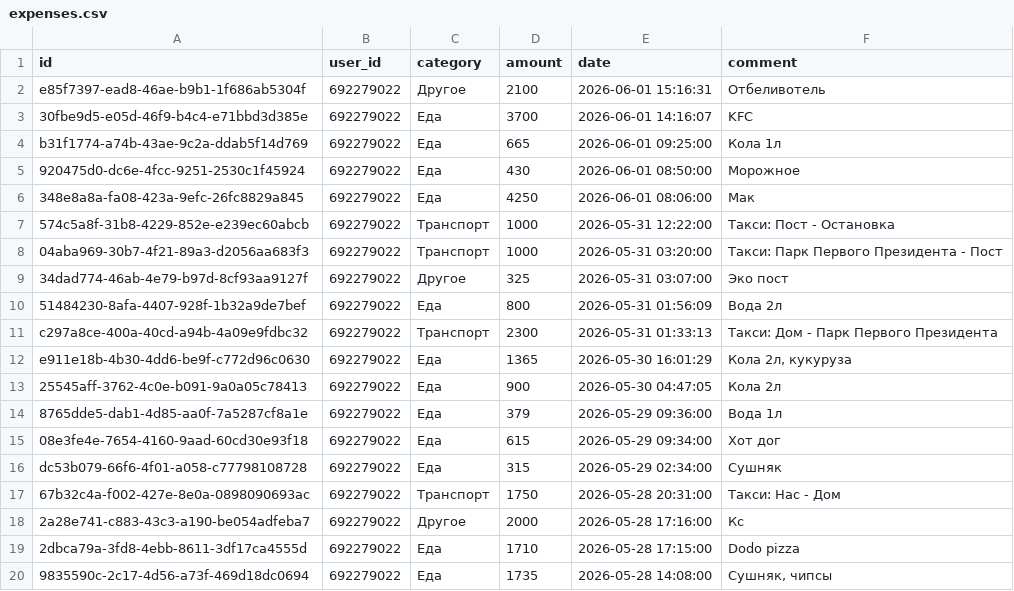
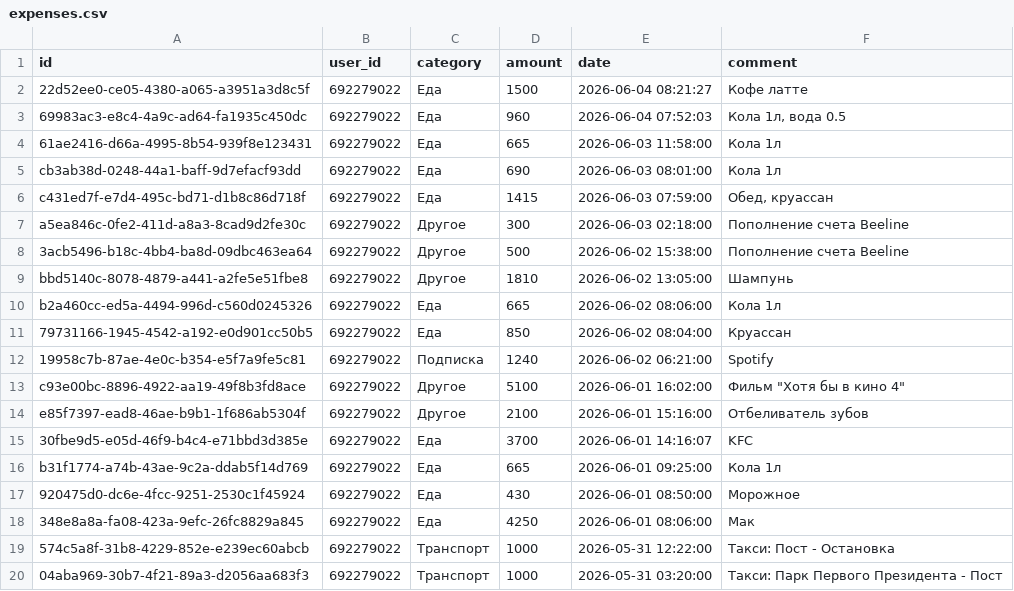
Before and after one commit to IbnRasAl-Fakih/eshygyn_file, a CSV file: expenses.csv, drawn as a sheet; only a part is shown; the shorter side is filled out with more unchanged rows.

Commit message:
Update export 2026-06-04 18:00:01 UTC

```diff
--- a/expenses.csv
+++ b/expenses.csv
@@ -1,3 +1,15 @@
 id,user_id,category,amount,date,comment
-e85f7397-ead8-46ae-b9b1-1f686ab5304f,692279022,Другое,2100,2026-06-01 15:16:31,Отбеливотель
+22d52ee0-ce05-4380-a065-a3951a3d8c5f,692279022,Еда,1500,2026-06-04 08:21:27,Кофе латте
+69983ac3-e8c4-4a9c-ad64-fa1935c450dc,692279022,Еда,960,2026-06-04 07:52:03,"Кола 1л, вода 0.5"
+61ae2416-d66a-4995-8b54-939f8e123431,692279022,Еда,665,2026-06-03 11:58:00,Кола 1л
+cb3ab38d-0248-44a1-baff-9d7efacf93dd,692279022,Еда,690,2026-06-03 08:01:00,Кола 1л
+c431ed7f-e7d4-495c-bd71-d1b8c86d718f,692279022,Еда,1415,2026-06-03 07:59:00,"Обед, круассан"
+a5ea846c-0fe2-411d-a8a3-8cad9d2fe30c,692279022,Другое,300,2026-06-03 02:18:00,Пополнение счета Beeline
+3acb5496-b18c-4bb4-ba8d-09dbc463ea64,692279022,Другое,500,2026-06-02 15:38:00,Пополнение счета Beeline
+bbd5140c-8078-4879-a441-a2fe5e51fbe8,692279022,Другое,1810,2026-06-02 13:05:00,Шампунь
+b2a460cc-ed5a-4494-996d-c560d0245326,692279022,Еда,665,2026-06-02 08:06:00,Кола 1л
+79731166-1945-4542-a192-e0d901cc50b5,692279022,Еда,850,2026-06-02 08:04:00,Круассан
+19958c7b-87ae-4e0c-b354-e5f7a9fe5c81,692279022,Подписка,1240,2026-06-02 06:21:00,Spotify
+c93e00bc-8896-4922-aa19-49f8b3fd8ace,692279022,Другое,5100,2026-06-01 16:02:00,"Фильм ""Хотя бы в кино 4"""
+e85f7397-ead8-46ae-b9b1-1f686ab5304f,692279022,Другое,2100,2026-06-01 15:16:00,Отбеливатель зубов
 30fbe9d5-e05d-46f9-b4c4-e71bbd3d385e,692279022,Еда,3700,2026-06-01 14:16:07,KFC
```
